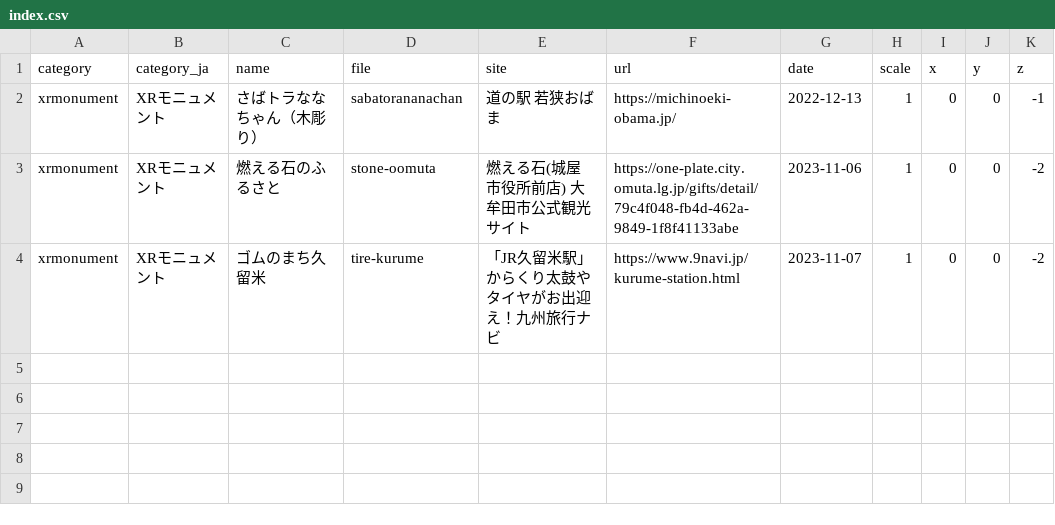
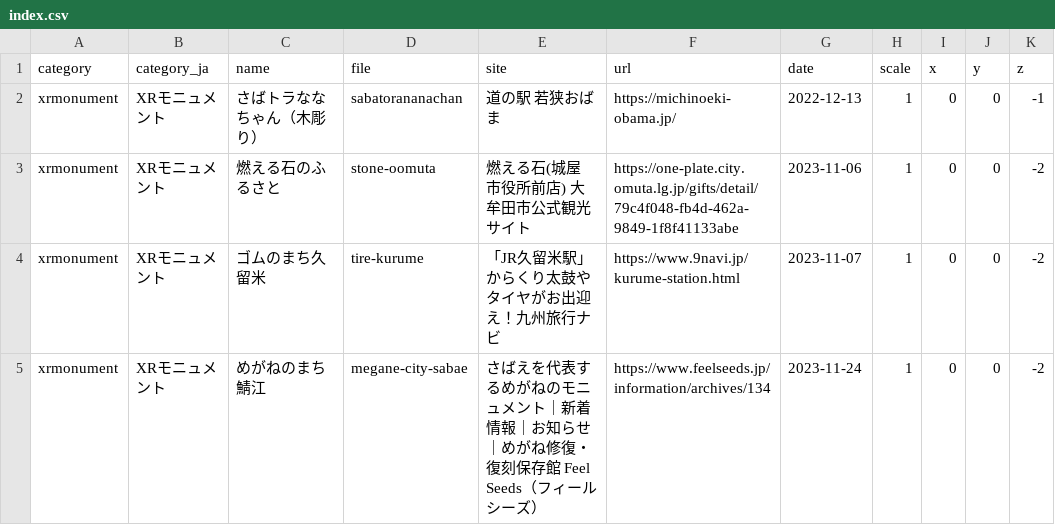
Before and after one commit to code4fukui/xrmonument, a CSV file: index.csv, drawn as a sheet.

Commit message:
add megane-city-sabae

```diff
--- a/index.csv
+++ b/index.csv
@@ -4 +4,2 @@ xrmonument,XRモニュメント,燃える石のふるさと,stone-oomuta,燃え
 xrmonument,XRモニュメント,ゴムのまち久留米,tire-kurume,「JR久留米駅」からくり太鼓やタイヤがお出迎え！九州旅行ナビ,https://www.9navi.jp/kurume-station.html,2023-11-07,1,0,0,-2
+xrmonument,XRモニュメント,めがねのまち鯖江,megane-city-sabae,さばえを代表するめがねのモニュメント｜新着情報｜お知らせ｜めがね修復・復刻保存館 Feel Seeds（フィールシーズ）,https://www.feelseeds.jp/information/archives/134,2023-11-24,1,0,0,-2
```
Also changed, not shown: 4 other files.
